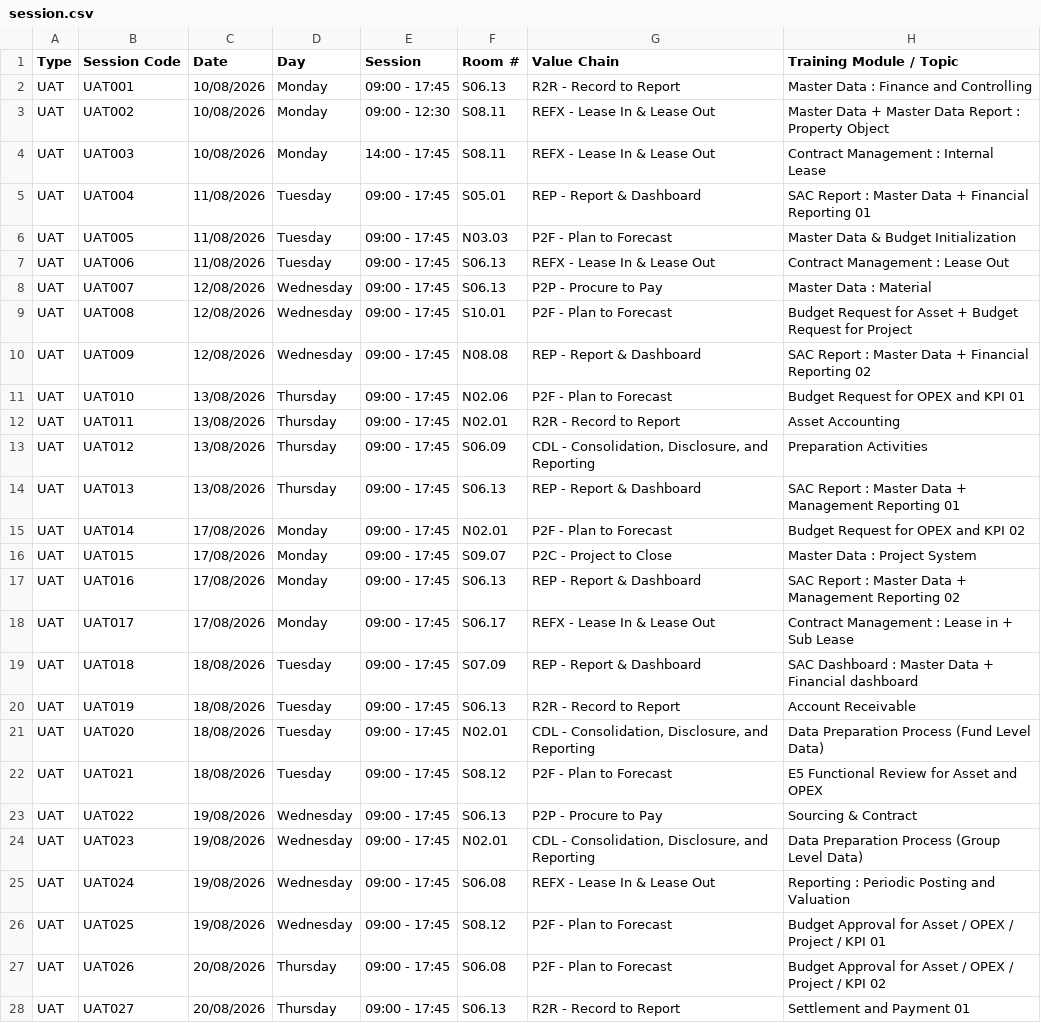
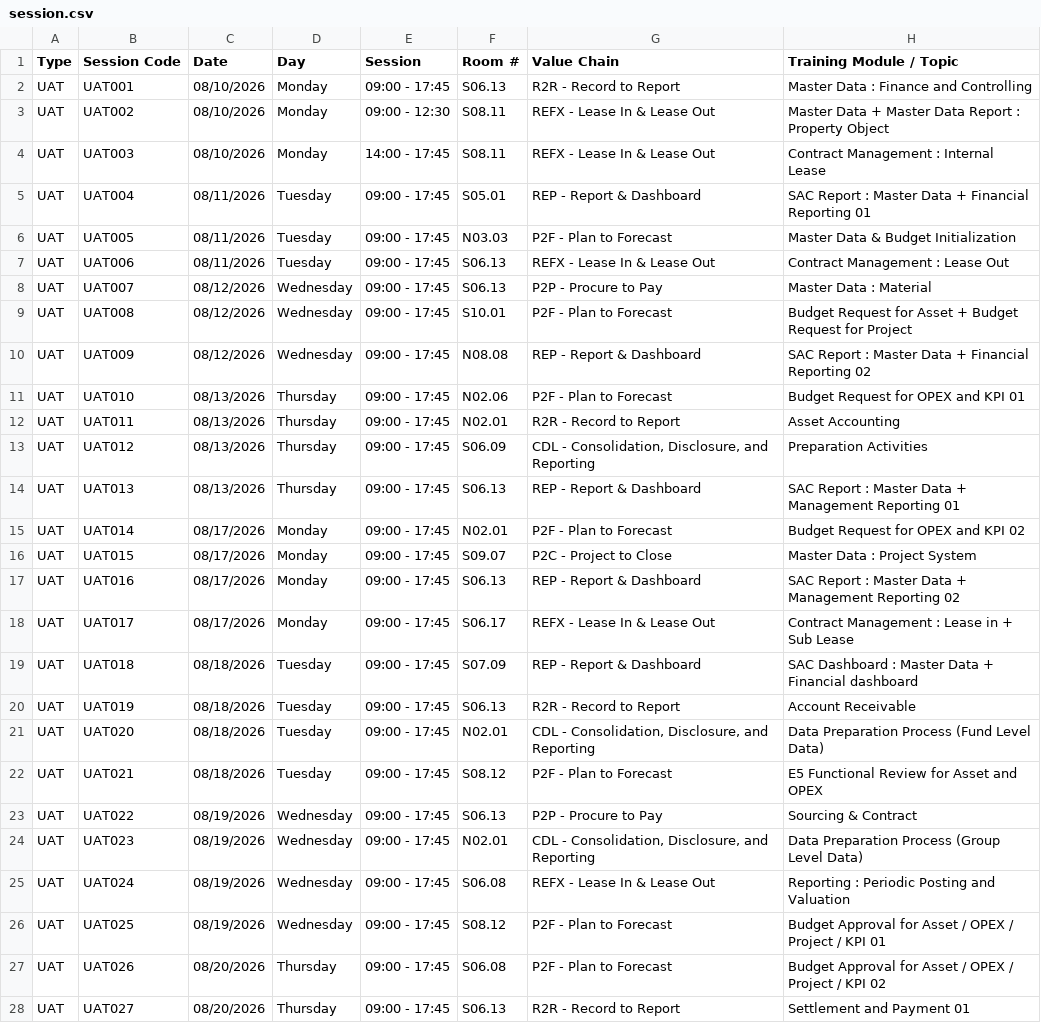
Before and after one commit to faiqepf/ifams, a CSV file: session.csv, drawn as a sheet; only a part is shown; the diff covers the shown part only; the diff names each change by its address in the sheet, - before the commit and + after, or states it on an @@ line.

Commit message:
Add files via upload

```diff
--- a/session.csv
+++ b/session.csv
-C2:C4 (Date): 10/08/2026
+C2:C4 (Date): 08/10/2026
-C5:C7 (Date): 11/08/2026
+C5:C7 (Date): 08/11/2026
-C8:C10 (Date): 12/08/2026
+C8:C10 (Date): 08/12/2026
-C11:C14 (Date): 13/08/2026
+C11:C14 (Date): 08/13/2026
-C15:C18 (Date): 17/08/2026
+C15:C18 (Date): 08/17/2026
-C19:C22 (Date): 18/08/2026
+C19:C22 (Date): 08/18/2026
-C23:C26 (Date): 19/08/2026
+C23:C26 (Date): 08/19/2026
-C27:C28 (Date): 20/08/2026
+C27:C28 (Date): 08/20/2026
```
Also changed, not shown: 88 edited cells elsewhere in this file.
